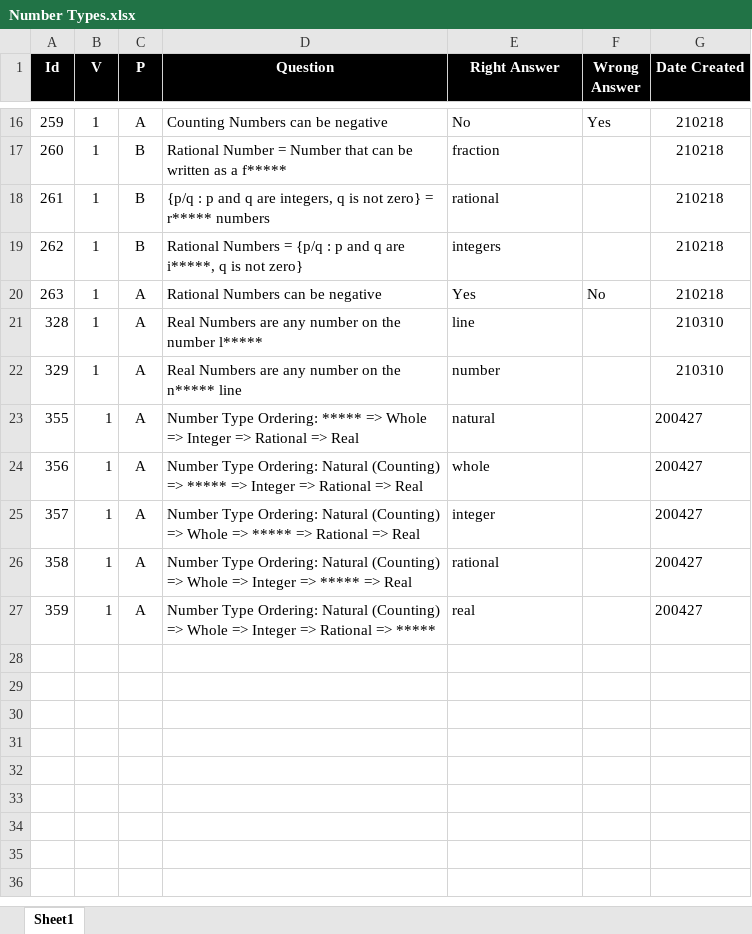
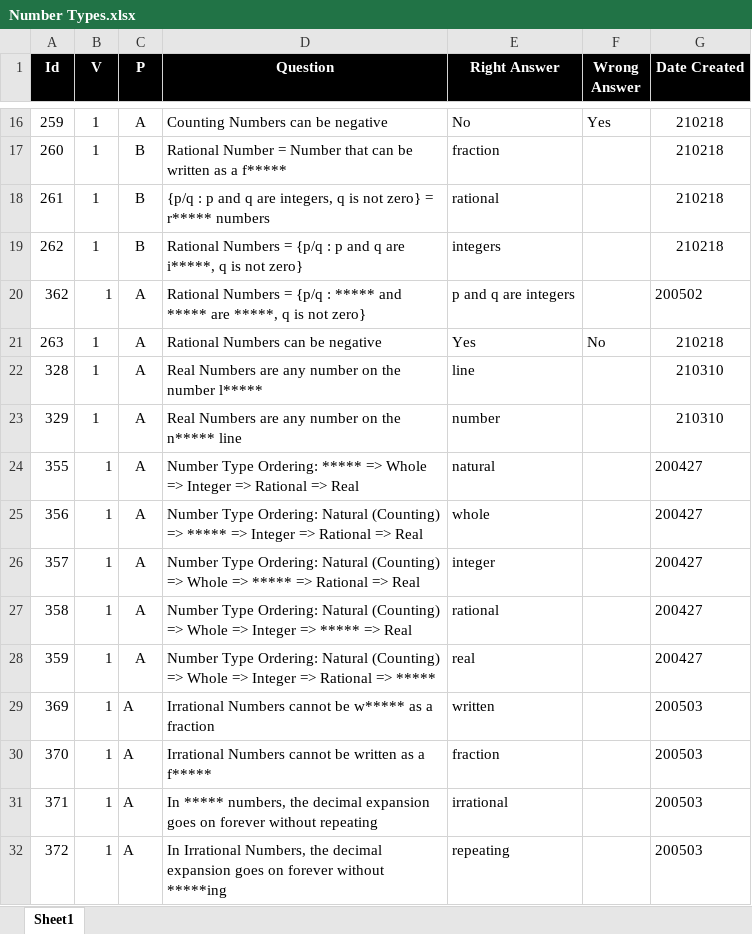
Before and after one commit to valdas1966/myq, an Excel workbook: Questions/Mathematics/Numbers/Number Types.xlsx, sheet Sheet1, drawn as a sheet; only a part is shown, gaps mark what is left out; values as stored, in another font and other column widths than the file's, no borders; conditional formats not drawn; the diff names each change by its address in the sheet, - before the commit and + after, or states it on an @@ line.

```diff
--- a/Questions/Mathematics/Numbers/Number Types.xlsx (sheet Sheet1)
+++ b/Questions/Mathematics/Numbers/Number Types.xlsx (sheet Sheet1)
+row 20: 362 | 1 | A | Rational Numbers = {p/q : ***** and ***** are *****, q is not zero} | p and q are integers |  | 200502
+row 29: 369 | 1 | A | Irrational Numbers cannot be w***** as a fraction | written |  | 200503
+row 30: 370 | 1 | A | Irrational Numbers cannot be written as a f***** | fraction |  | 200503
+row 31: 371 | 1 | A | In ***** numbers, the decimal expansion goes on forever without repeating | irrational |  | 200503
+row 32: 372 | 1 | A | In Irrational Numbers, the decimal expansion goes on forever without *****ing | repeating |  | 200503
```
Also changed, not shown: Questions/English/Definitions 1000.xlsx, Questions/English/Popular 1000.xlsx, 28 other files.
